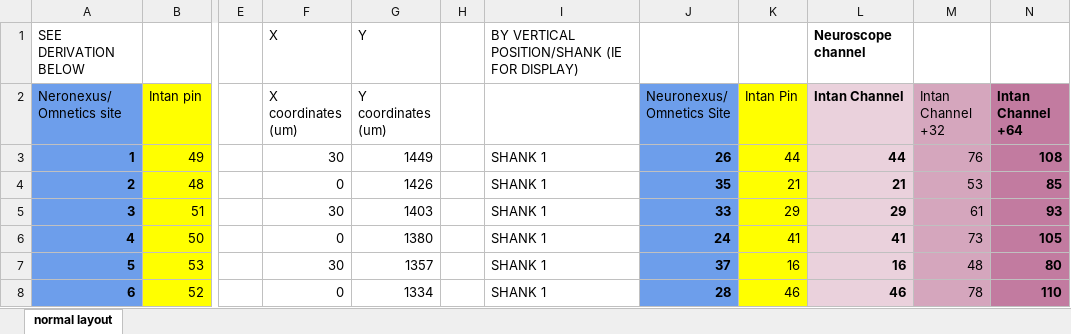
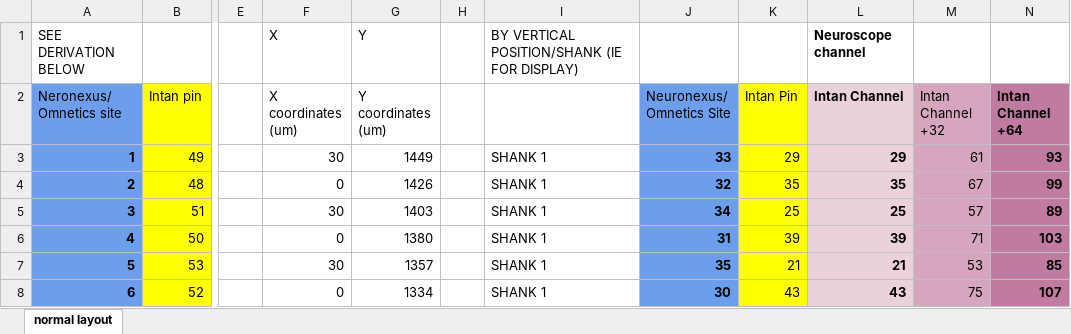
Before and after one commit to lolaBerkowitz/SNLab_ephys, an Excel workbook: external_packages/buzcode/preprocessing/probeGeometries/A1x64-Poly2-6mm-23s-160.xlsx, sheet normal layout, drawn as a sheet; only a part is shown, gaps mark what is left out; values as stored, in another font and other column widths than the file's, no borders; the diff covers the shown part only; the diff names each change by its address in the sheet, - before the commit and + after, or states it on an @@ line.

Commit message:
fixed channel geometry

```diff
--- a/external_packages/buzcode/preprocessing/probeGeometries/A1x64-Poly2-6mm-23s-160.xlsx (sheet normal layout)
+++ b/external_packages/buzcode/preprocessing/probeGeometries/A1x64-Poly2-6mm-23s-160.xlsx (sheet normal layout)
-J3 (Neuronexus/ Omnetics Site): 26
+J3 (Neuronexus/ Omnetics Site): 33
-K3 (Intan Pin): 44
+K3 (Intan Pin): 29
-L3 (Intan Channel): 44
+L3 (Intan Channel): 29
-M3 (Intan Channel +32): 76
+M3 (Intan Channel +32): 61
-N3 (Intan Channel +64): 108
+N3 (Intan Channel +64): 93
-J4 (Neuronexus/ Omnetics Site): 35
+J4 (Neuronexus/ Omnetics Site): 32
-K4 (Intan Pin): 21
+K4 (Intan Pin): 35
-L4 (Intan Channel): 21
+L4 (Intan Channel): 35
-M4 (Intan Channel +32): 53
+M4 (Intan Channel +32): 67
-N4 (Intan Channel +64): 85
+N4 (Intan Channel +64): 99
-J5 (Neuronexus/ Omnetics Site): 33
+J5 (Neuronexus/ Omnetics Site): 34
-K5 (Intan Pin): 29
+K5 (Intan Pin): 25
-L5 (Intan Channel): 29
+L5 (Intan Channel): 25
-M5 (Intan Channel +32): 61
+M5 (Intan Channel +32): 57
-N5 (Intan Channel +64): 93
+N5 (Intan Channel +64): 89
-J6 (Neuronexus/ Omnetics Site): 24
+J6 (Neuronexus/ Omnetics Site): 31
-K6 (Intan Pin): 41
+K6 (Intan Pin): 39
-L6 (Intan Channel): 41
+L6 (Intan Channel): 39
-M6 (Intan Channel +32): 73
+M6 (Intan Channel +32): 71
-N6 (Intan Channel +64): 105
+N6 (Intan Channel +64): 103
-J7 (Neuronexus/ Omnetics Site): 37
+J7 (Neuronexus/ Omnetics Site): 35
-K7 (Intan Pin): 16
+K7 (Intan Pin): 21
-L7 (Intan Channel): 16
+L7 (Intan Channel): 21
-M7 (Intan Channel +32): 48
+M7 (Intan Channel +32): 53
-N7 (Intan Channel +64): 80
+N7 (Intan Channel +64): 85
-J8 (Neuronexus/ Omnetics Site): 28
+J8 (Neuronexus/ Omnetics Site): 30
-K8 (Intan Pin): 46
+K8 (Intan Pin): 43
-L8 (Intan Channel): 46
+L8 (Intan Channel): 43
-M8 (Intan Channel +32): 78
+M8 (Intan Channel +32): 75
-N8 (Intan Channel +64): 110
+N8 (Intan Channel +64): 107
```
Also changed, not shown: 292 edited cells and cell formats elsewhere in this sheet.
